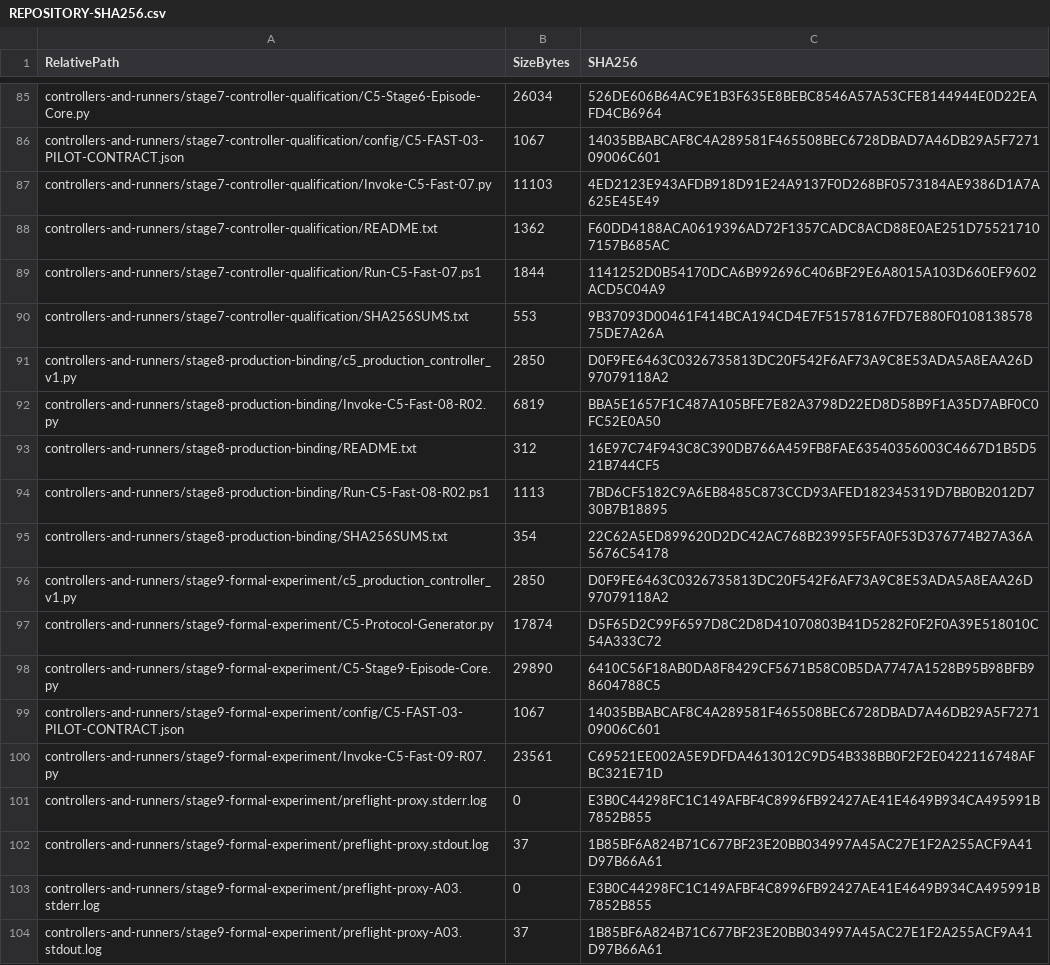
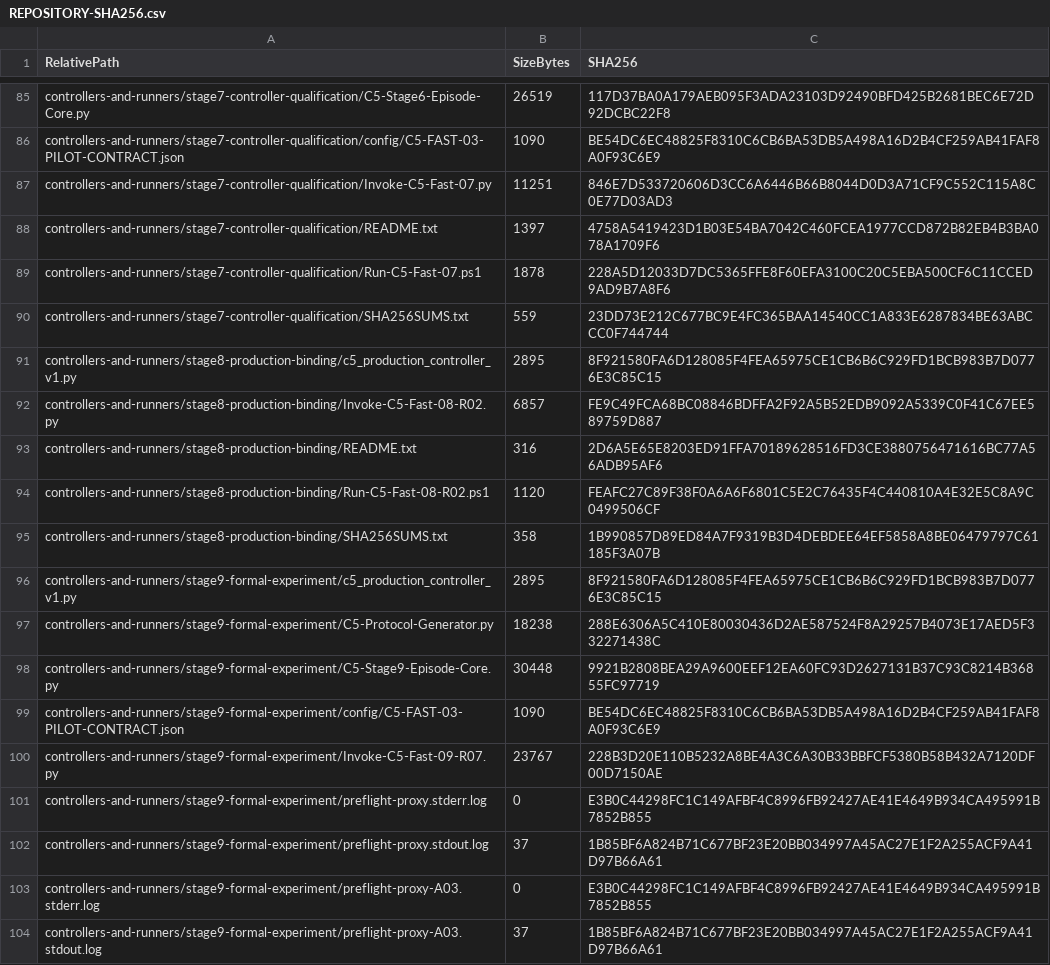
Before and after one commit to mdadnan-dev/slo-aware-kubernetes-recovery, a CSV file: REPOSITORY-SHA256.csv, drawn as a sheet; only a part is shown, gaps mark what is left out; the diff covers the shown part only.

```diff
--- a/REPOSITORY-SHA256.csv
+++ b/REPOSITORY-SHA256.csv
@@ -85,17 +85,17 @@
-"controllers-and-runners/stage7-controller-qualification/C5-Stage6-Episode-Core.py","26034","526DE606B64AC9E1B3F635E8BEBC8546A57A53CFE8144944E0D22EAFD4CB6964"
-"controllers-and-runners/stage7-controller-qualification/config/C5-FAST-03-PILOT-CONTRACT.json","1067","14035BBABCAF8C4A289581F465508BEC6728DBAD7A46DB29A5F727109006C601"
-"controllers-and-runners/stage7-controller-qualification/Invoke-C5-Fast-07.py","11103","4ED2123E943AFDB918D91E24A9137F0D268BF0573184AE9386D1A7A625E45E49"
-"controllers-and-runners/stage7-controller-qualification/README.txt","1362","F60DD4188ACA0619396AD72F1357CADC8ACD88E0AE251D755217107157B685AC"
-"controllers-and-runners/stage7-controller-qualification/Run-C5-Fast-07.ps1","1844","1141252D0B54170DCA6B992696C406BF29E6A8015A103D660EF9602ACD5C04A9"
-"controllers-and-runners/stage7-controller-qualification/SHA256SUMS.txt","553","9B37093D00461F414BCA194CD4E7F51578167FD7E880F010813857875DE7A26A"
-"controllers-and-runners/stage8-production-binding/c5_production_controller_v1.py","2850","D0F9FE6463C0326735813DC20F542F6AF73A9C8E53ADA5A8EAA26D97079118A2"
-"controllers-and-runners/stage8-production-binding/Invoke-C5-Fast-08-R02.py","6819","BBA5E1657F1C487A105BFE7E82A3798D22ED8D58B9F1A35D7ABF0C0FC52E0A50"
-"controllers-and-runners/stage8-production-binding/README.txt","312","16E97C74F943C8C390DB766A459FB8FAE63540356003C4667D1B5D521B744CF5"
-"controllers-and-runners/stage8-production-binding/Run-C5-Fast-08-R02.ps1","1113","7BD6CF5182C9A6EB8485C873CCD93AFED182345319D7BB0B2012D730B7B18895"
-"controllers-and-runners/stage8-production-binding/SHA256SUMS.txt","354","22C62A5ED899620D2DC42AC768B23995F5FA0F53D376774B27A36A5676C54178"
-"controllers-and-runners/stage9-formal-experiment/c5_production_controller_v1.py","2850","D0F9FE6463C0326735813DC20F542F6AF73A9C8E53ADA5A8EAA26D97079118A2"
-"controllers-and-runners/stage9-formal-experiment/C5-Protocol-Generator.py","17874","D5F65D2C99F6597D8C2D8D41070803B41D5282F0F2F0A39E518010C54A333C72"
-"controllers-and-runners/stage9-formal-experiment/C5-Stage9-Episode-Core.py","29890","6410C56F18AB0DA8F8429CF5671B58C0B5DA7747A1528B95B98BFB98604788C5"
-"controllers-and-runners/stage9-formal-experiment/config/C5-FAST-03-PILOT-CONTRACT.json","1067","14035BBABCAF8C4A289581F465508BEC6728DBAD7A46DB29A5F727109006C601"
-"controllers-and-runners/stage9-formal-experiment/Invoke-C5-Fast-09-R07.py","23561","C69521EE002A5E9DFDA4613012C9D54B338BB0F2F2E0422116748AFBC321E71D"
+"controllers-and-runners/stage7-controller-qualification/C5-Stage6-Episode-Core.py","26519","117D37BA0A179AEB095F3ADA23103D92490BFD425B2681BEC6E72D92DCBC22F8"
+"controllers-and-runners/stage7-controller-qualification/config/C5-FAST-03-PILOT-CONTRACT.json","1090","BE54DC6EC48825F8310C6CB6BA53DB5A498A16D2B4CF259AB41FAF8A0F93C6E9"
+"controllers-and-runners/stage7-controller-qualification/Invoke-C5-Fast-07.py","11251","846E7D533720606D3CC6A6446B66B8044D0D3A71CF9C552C115A8C0E77D03AD3"
+"controllers-and-runners/stage7-controller-qualification/README.txt","1397","4758A5419423D1B03E54BA7042C460FCEA1977CCD872B82EB4B3BA078A1709F6"
+"controllers-and-runners/stage7-controller-qualification/Run-C5-Fast-07.ps1","1878","228A5D12033D7DC5365FFE8F60EFA3100C20C5EBA500CF6C11CCED9AD9B7A8F6"
+"controllers-and-runners/stage7-controller-qualification/SHA256SUMS.txt","559","23DD73E212C677BC9E4FC365BAA14540CC1A833E6287834BE63ABCCC0F744744"
+"controllers-and-runners/stage8-production-binding/c5_production_controller_v1.py","2895","8F921580FA6D128085F4FEA65975CE1CB6B6C929FD1BCB983B7D0776E3C85C15"
+"controllers-and-runners/stage8-production-binding/Invoke-C5-Fast-08-R02.py","6857","FE9C49FCA68BC08846BDFFA2F92A5B52EDB9092A5339C0F41C67EE589759D887"
+"controllers-and-runners/stage8-production-binding/README.txt","316","2D6A5E65E8203ED91FFA70189628516FD3CE3880756471616BC77A56ADB95AF6"
+"controllers-and-runners/stage8-production-binding/Run-C5-Fast-08-R02.ps1","1120","FEAFC27C89F38F0A6A6F6801C5E2C76435F4C440810A4E32E5C8A9C0499506CF"
+"controllers-and-runners/stage8-production-binding/SHA256SUMS.txt","358","1B990857D89ED84A7F9319B3D4DEBDEE64EF5858A8BE06479797C61185F3A07B"
+"controllers-and-runners/stage9-formal-experiment/c5_production_controller_v1.py","2895","8F921580FA6D128085F4FEA65975CE1CB6B6C929FD1BCB983B7D0776E3C85C15"
+"controllers-and-runners/stage9-formal-experiment/C5-Protocol-Generator.py","18238","288E6306A5C410E80030436D2AE587524F8A29257B4073E17AED5F332271438C"
+"controllers-and-runners/stage9-formal-experiment/C5-Stage9-Episode-Core.py","30448","9921B2808BEA29A9600EEF12EA60FC93D2627131B37C93C8214B36855FC97719"
+"controllers-and-runners/stage9-formal-experiment/config/C5-FAST-03-PILOT-CONTRACT.json","1090","BE54DC6EC48825F8310C6CB6BA53DB5A498A16D2B4CF259AB41FAF8A0F93C6E9"
+"controllers-and-runners/stage9-formal-experiment/Invoke-C5-Fast-09-R07.py","23767","228B3D20E110B5232A8BE4A3C6A30B33BBFCF5380B58B432A7120DF00D7150AE"
 "controllers-and-runners/stage9-formal-experiment/preflight-proxy.stderr.log","0","E3B0C44298FC1C149AFBF4C8996FB92427AE41E4649B934CA495991B7852B855"
```
Also changed, not shown: 1 added row and 144 edited cells elsewhere in this file, 1 other file.
